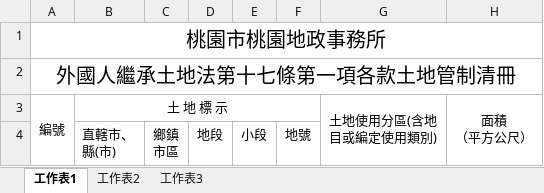
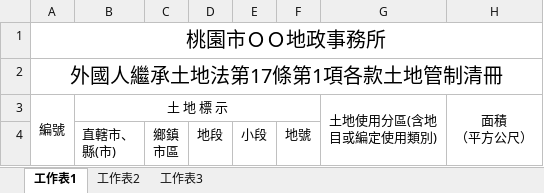
Before and after one commit to pyliu/LAH-API, an Excel workbook: www/assets/xlsx/foreigner_restriction_17.tpl.xlsx, sheet 工作表1, drawn as a sheet; only a part is shown; values as stored, in another font and other column widths than the file's, no borders; the diff names each change by its address in the sheet, - before the commit and + after, or states it on an @@ line.

```diff
--- a/www/assets/xlsx/foreigner_restriction_17.tpl.xlsx (sheet 工作表1)
+++ b/www/assets/xlsx/foreigner_restriction_17.tpl.xlsx (sheet 工作表1)
-A1: 桃園市桃園地政事務所
+A1: 桃園市ＯＯ地政事務所
-A2: 外國人繼承土地法第十七條第一項各款土地管制清冊
+A2: 外國人繼承土地法第17條第1項各款土地管制清冊
```
Also changed, not shown: www/assets/xlsx/foreigner_restriction_17o.tpl.xlsx.
